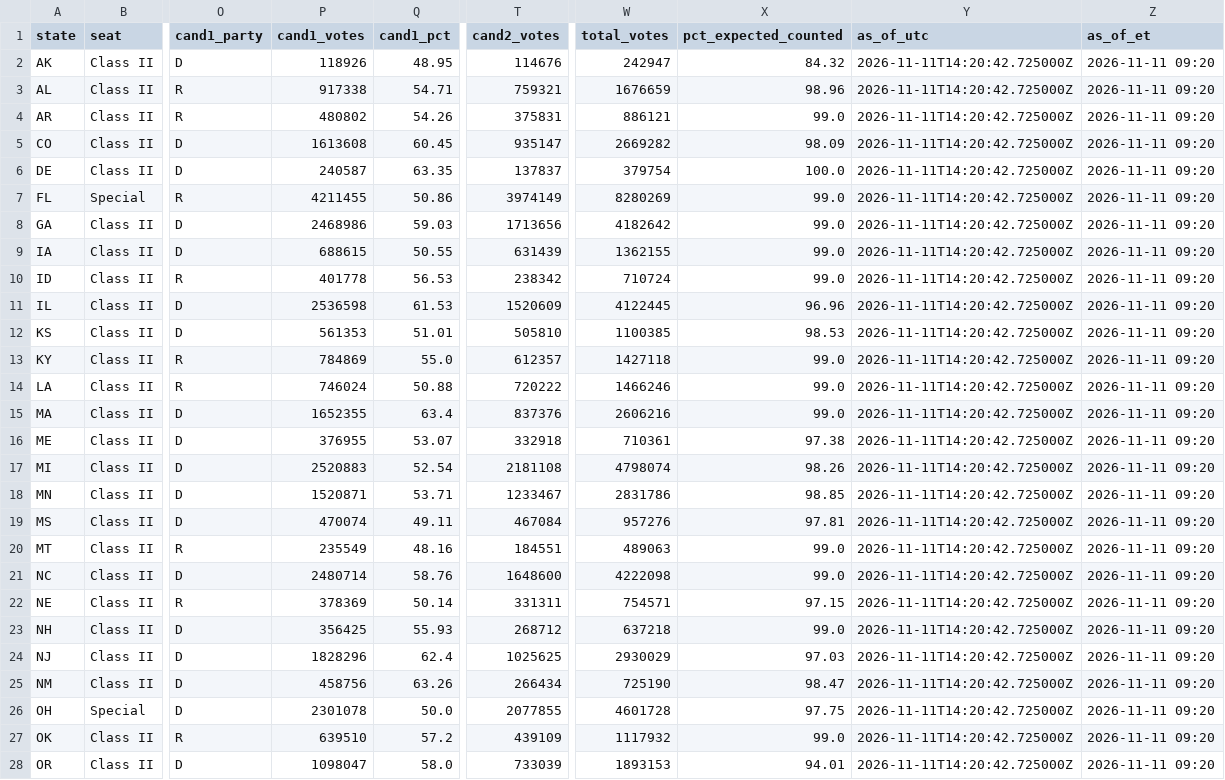
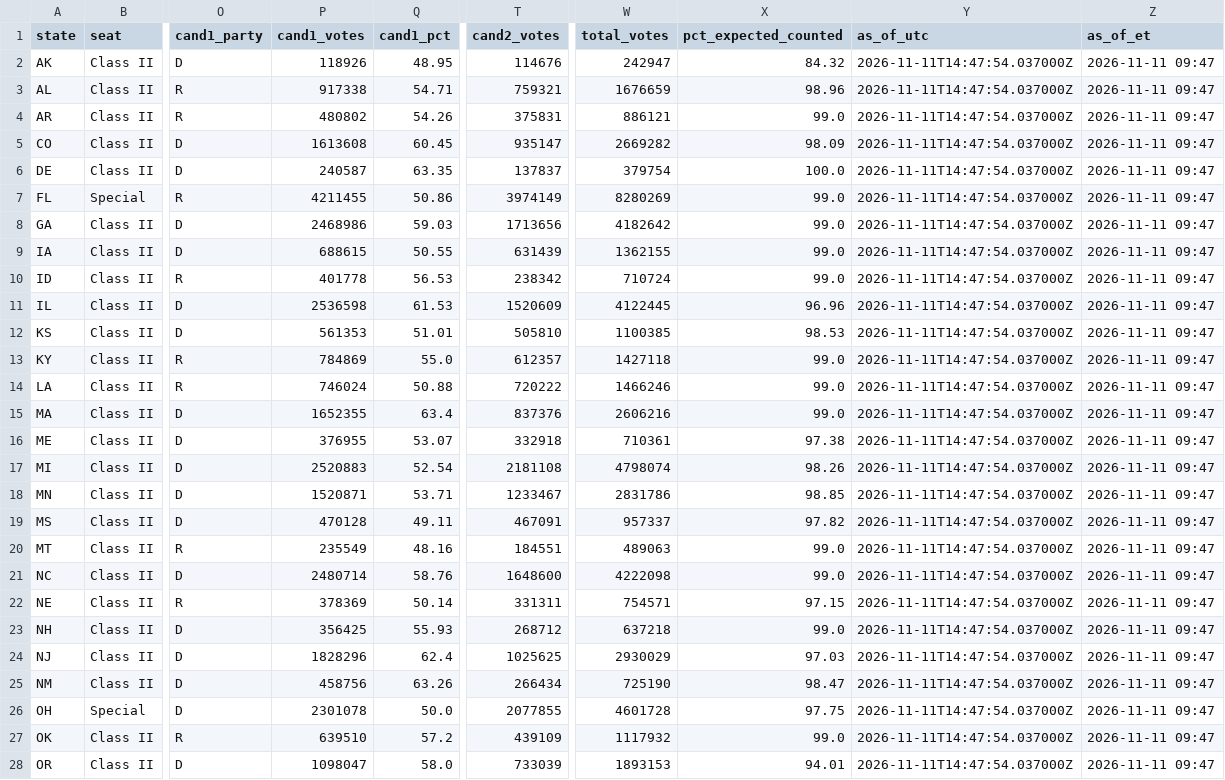
Before and after one commit to jcervas/maps, a CSV file: redrawn-districts-2026/data/senate_results_2026.csv, drawn as a sheet; only a part is shown, gaps mark what is left out; the diff covers the shown part only; the diff names each change by its address in the sheet, - before the commit and + after, or states it on an @@ line.

```diff
--- a/redrawn-districts-2026/data/senate_results_2026.csv
+++ b/redrawn-districts-2026/data/senate_results_2026.csv
-Y2:Y28 (as_of_utc): 2026-11-11T14:20:42.725000Z
+Y2:Y28 (as_of_utc): 2026-11-11T14:47:54.037000Z
-Z2:Z28 (as_of_et): 2026-11-11 09:20
+Z2:Z28 (as_of_et): 2026-11-11 09:47
-P19 (cand1_votes): 470074
+P19 (cand1_votes): 470128
-T19 (cand2_votes): 467084
+T19 (cand2_votes): 467091
-W19 (total_votes): 957276
+W19 (total_votes): 957337
-X19 (pct_expected_counted): 97.81
+X19 (pct_expected_counted): 97.82
```
Also changed, not shown: 16 edited cells elsewhere in this file, redrawn-districts-2026/data/house_results_2026.csv, 2 other files.
